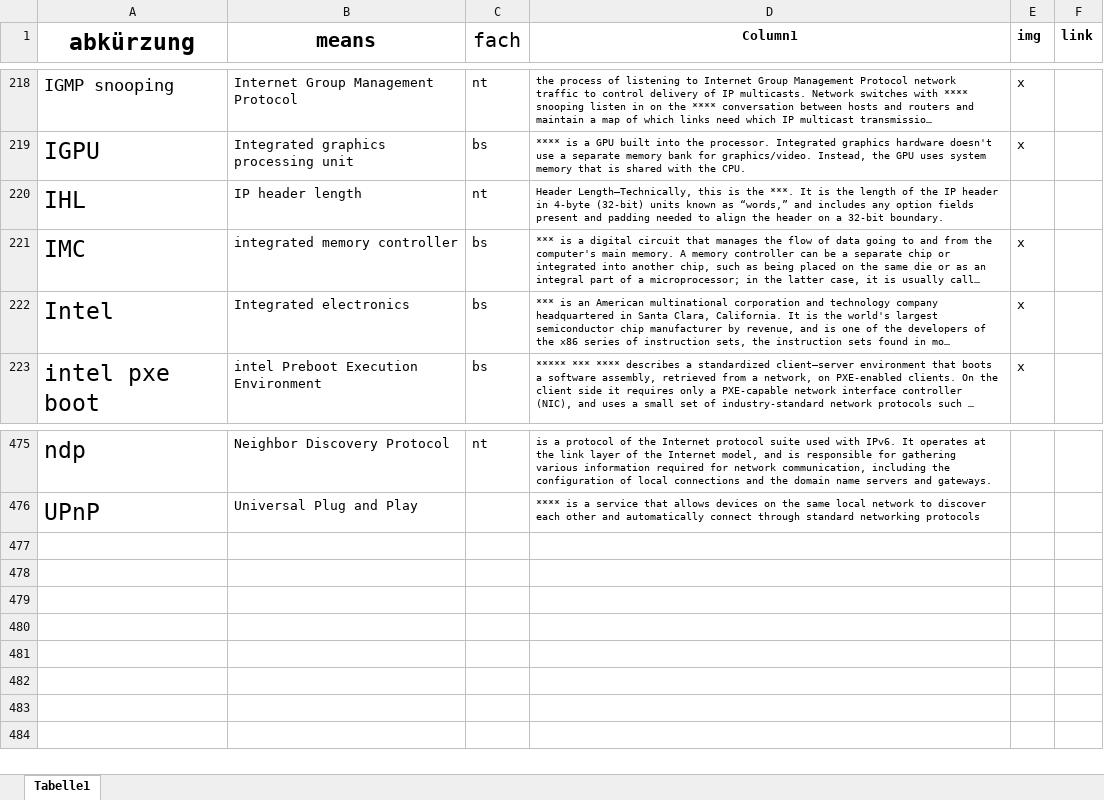
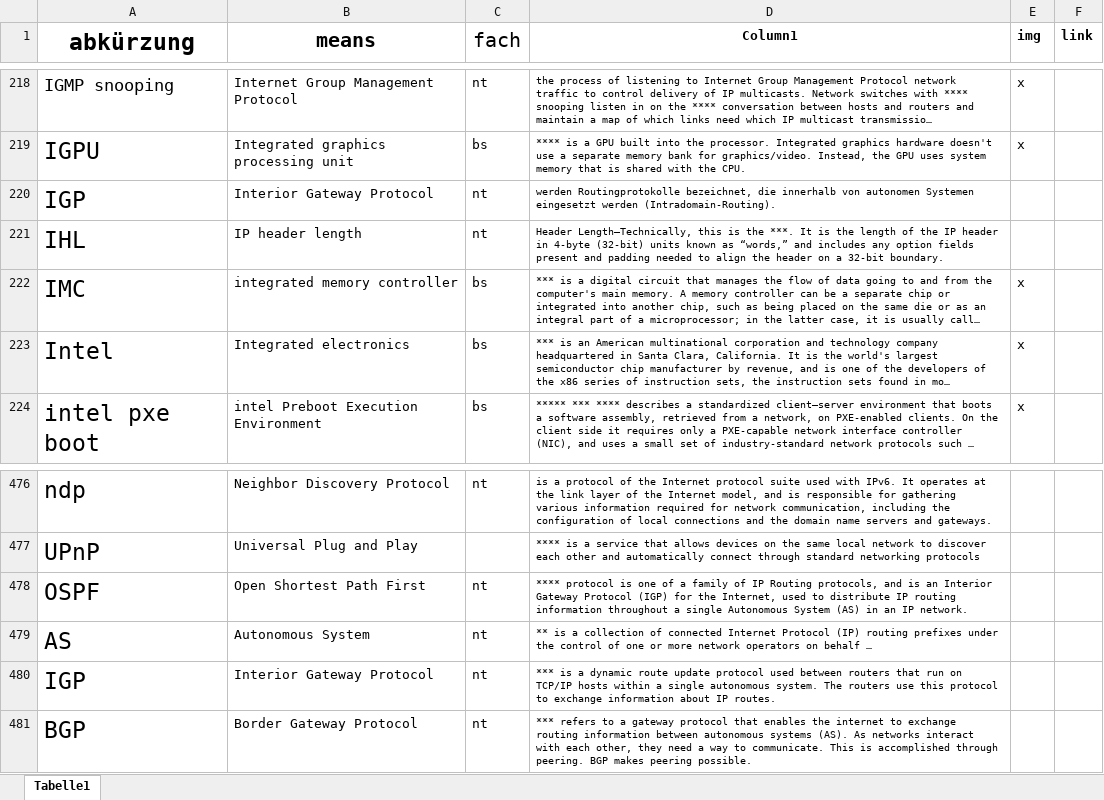
Before and after one commit to gregorio-pirolini/markdown, an Excel workbook: abkuerzungen.xlsx, sheet Tabelle1, drawn as a sheet; only a part is shown, gaps mark what is left out; long unchanged cells end in …; values as stored, in another font and other column widths than the file's, no borders; table styles not drawn; the diff names each change by its address in the sheet, - before the commit and + after, or states it on an @@ line.

```diff
--- a/abkuerzungen.xlsx (sheet Tabelle1)
+++ b/abkuerzungen.xlsx (sheet Tabelle1)
+row 220: IGP | Interior Gateway Protocol | nt | werden Routingprotokolle bezeichnet, die innerhalb von autonomen Systemen eingesetzt werden (Intradomain-Routing).
+row 478: OSPF | Open Shortest Path First | nt | **** protocol is one of a family of IP Routing protocols, and is an Interior Gateway Protocol (IGP) for the Internet, used to distribute IP routing information throughout a single Autonomous System (AS) in an IP network.
+row 479: AS | Autonomous System | nt | ** is a collection of connected Internet Protocol (IP) routing prefixes under the control of one or more network operators on behalf …
+row 480: IGP | Interior Gateway Protocol | nt | *** is a dynamic route update protocol used between routers that run on TCP/IP hosts within a single autonomous system. The routers use this protocol to exchange information about IP routes.
+row 481: BGP | Border Gateway Protocol | nt | *** refers to a gateway protocol that enables the internet to exchange routing information between autonomous systems (AS). As networks interact with each other, they need a way to communicate. This is accomplished through peering. BGP makes peering possible.
```
Also changed, not shown: 5 other files.
